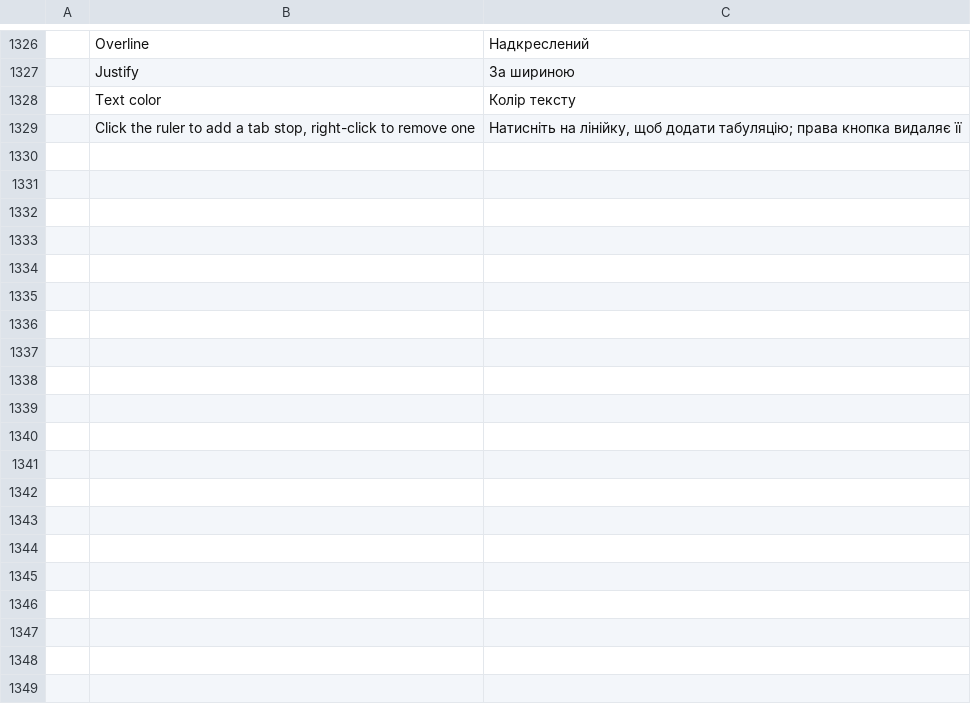
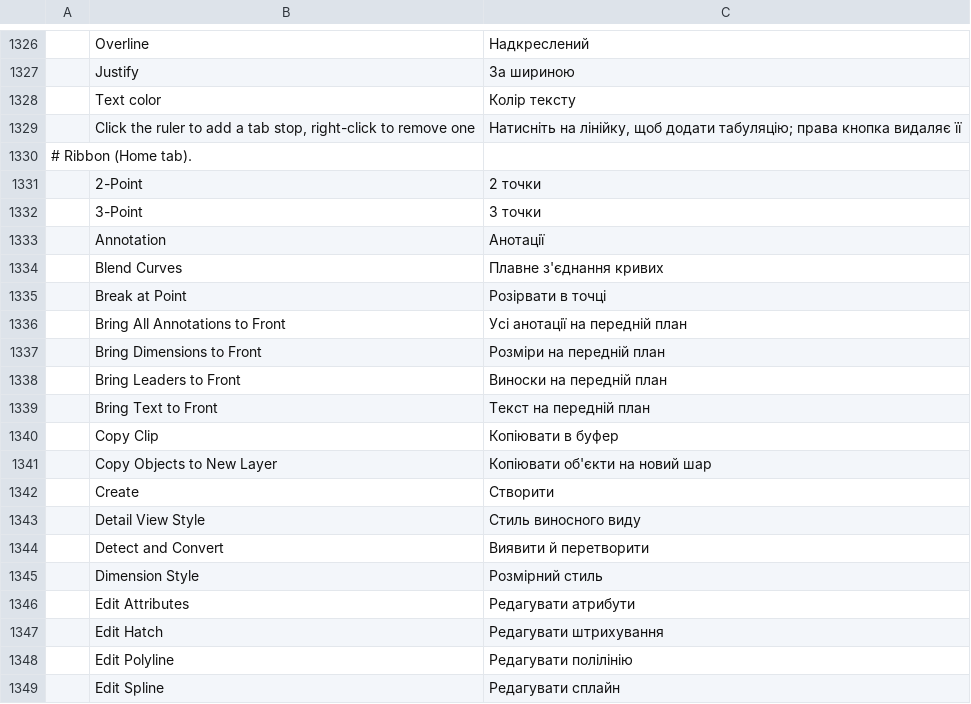
Before and after one commit to KaanAlper/AsenaCAD, a TSV file: crates/ui-egui/src/i18n/uk.tsv, drawn as a sheet; only a part is shown, gaps mark what is left out; the diff covers the shown part only; the diff names each change by its address in the sheet, - before the commit and + after, or states it on an @@ line.

Commit message:
feat(ui): ribbon data model and the Home tab's panels
Static Tab -> Panel -> Item tables (buttons, split buttons, combo boxes,
sliders, slide-outs, dialog launchers) for AutoCAD's Home tab, with tests
that every referenced command exists or is listed as unbuilt, panel order,
rows and split defaults. Ribbon labels join the translation coverage set
(Ukrainian rows added). New Home icon variants draw a placeholder for now.

```diff
--- a/crates/ui-egui/src/i18n/uk.tsv
+++ b/crates/ui-egui/src/i18n/uk.tsv
+row 1330: # Ribbon (Home tab).
+row 1331:  | 2-Point | 2 точки
+row 1332:  | 3-Point | 3 точки
+row 1333:  | Annotation | Анотації
+row 1334:  | Blend Curves | Плавне з'єднання кривих
+row 1335:  | Break at Point | Розірвати в точці
+row 1336:  | Bring All Annotations to Front | Усі анотації на передній план
+row 1337:  | Bring Dimensions to Front | Розміри на передній план
+row 1338:  | Bring Leaders to Front | Виноски на передній план
+row 1339:  | Bring Text to Front | Текст на передній план
+row 1340:  | Copy Clip | Копіювати в буфер
+row 1341:  | Copy Objects to New Layer | Копіювати об'єкти на новий шар
+row 1342:  | Create | Створити
+row 1343:  | Detail View Style | Стиль виносного виду
+row 1344:  | Detect and Convert | Виявити й перетворити
+row 1345:  | Dimension Style | Розмірний стиль
+row 1346:  | Edit Attributes | Редагувати атрибути
+row 1347:  | Edit Hatch | Редагувати штрихування
+row 1348:  | Edit Polyline | Редагувати полілінію
+row 1349:  | Edit Spline | Редагувати сплайн
```
Also changed, not shown: 31 added rows elsewhere in this file, 7 other files.
